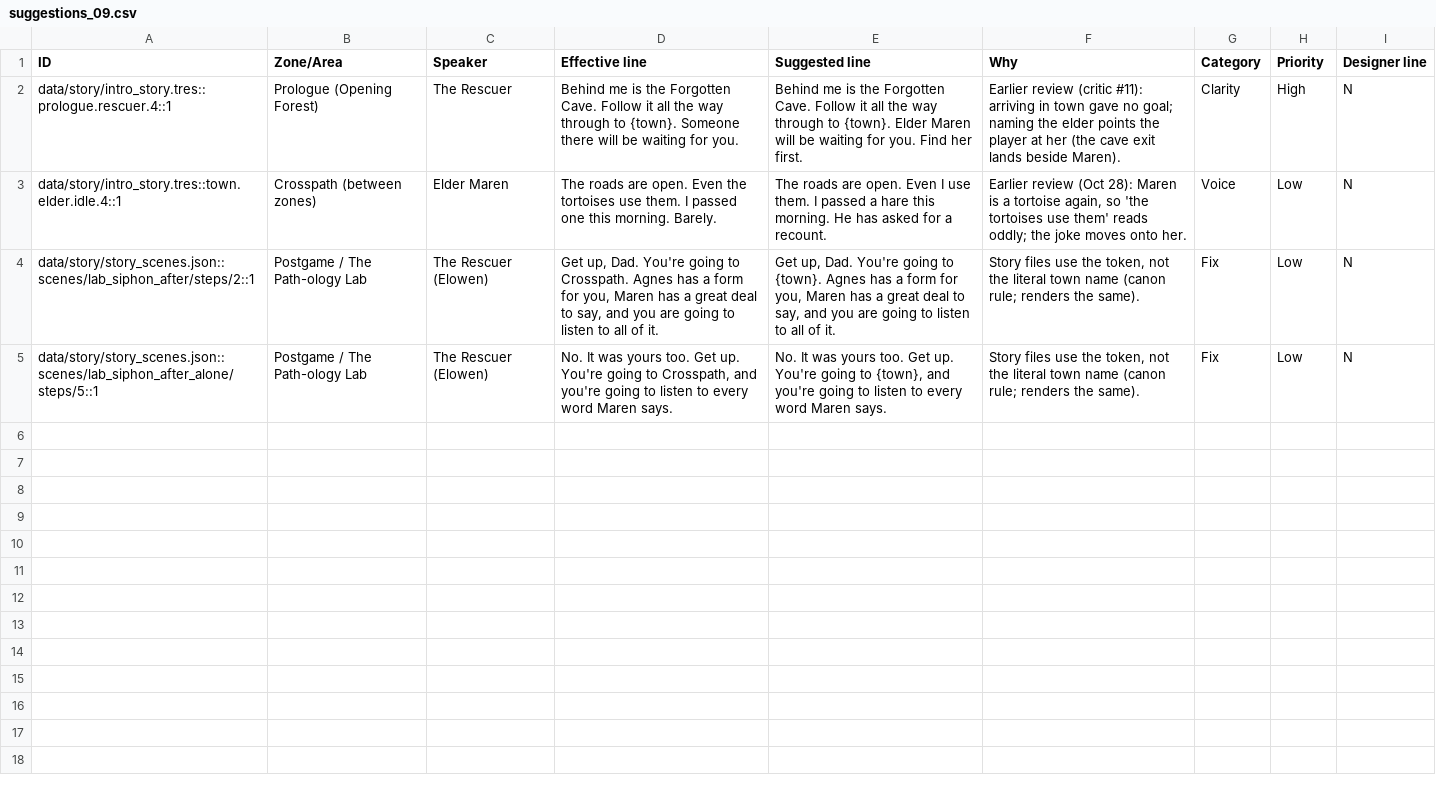
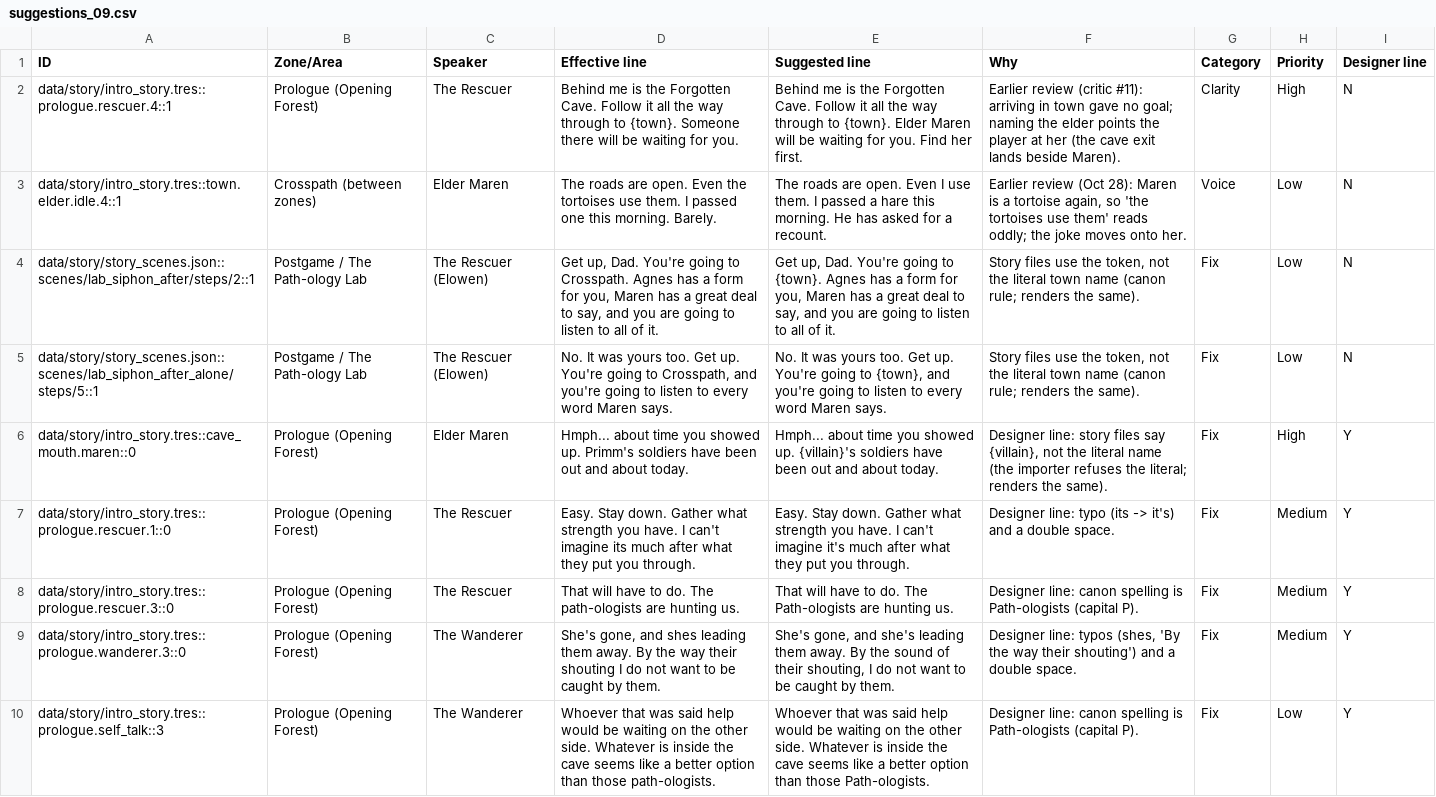
Before and after one commit to Aglowatz/Deckbuilder-rpg, a CSV file: docs/dialogue/critic_oct31/suggestions_09.csv, drawn as a sheet; only a part is shown; the diff covers the shown part only.

```diff
--- a/docs/dialogue/critic_oct31/suggestions_09.csv
+++ b/docs/dialogue/critic_oct31/suggestions_09.csv
@@ -5 +5,6 @@
 "data/story/story_scenes.json::scenes/lab_siphon_after_alone/steps/5::1","Postgame / The Path-ology Lab","The Rescuer (Elowen)","No. It was yours too. Get up. You're going to Crosspath, and you're going to listen to every word Maren says.","No. It was yours too. Get up. You're going to {town}, and you're going to listen to every word Maren says.","Story files use the token, not the literal town name (canon rule; renders the same).","Fix","Low","N"
+"data/story/intro_story.tres::cave_mouth.maren::0","Prologue (Opening Forest)","Elder Maren","Hmph... about time you showed up. Primm's soldiers have been out and about today.","Hmph... about time you showed up. {villain}'s soldiers have been out and about today.","Designer line: story files say {villain}, not the literal name (the importer refuses the literal; renders the same).","Fix","High","Y"
+"data/story/intro_story.tres::prologue.rescuer.1::0","Prologue (Opening Forest)","The Rescuer","Easy. Stay down.  Gather what strength you have. I can't imagine its much after what they put you through.","Easy. Stay down. Gather what strength you have. I can't imagine it's much after what they put you through.","Designer line: typo (its -> it's) and a double space.","Fix","Medium","Y"
+"data/story/intro_story.tres::prologue.rescuer.3::0","Prologue (Opening Forest)","The Rescuer","That will have to do. The path-ologists are hunting us.","That will have to do. The Path-ologists are hunting us.","Designer line: canon spelling is Path-ologists (capital P).","Fix","Medium","Y"
+"data/story/intro_story.tres::prologue.wanderer.3::0","Prologue (Opening Forest)","The Wanderer","She's gone, and shes leading them away.  By the way their shouting I do not want to be caught by them.","She's gone, and she's leading them away. By the sound of their shouting, I do not want to be caught by them.","Designer line: typos (shes, 'By the way their shouting') and a double space.","Fix","Medium","Y"
+"data/story/intro_story.tres::prologue.self_talk::3","Prologue (Opening Forest)","The Wanderer","Whoever that was said help would be waiting on the other side. Whatever is inside the cave seems like a better option than those path-ologists.","Whoever that was said help would be waiting on the other side. Whatever is inside the cave seems like a better option than those Path-ologists.","Designer line: canon spelling is Path-ologists (capital P).","Fix","Low","Y"
```
Also changed, not shown: 4 added rows elsewhere in this file, docs/dialogue/critic_oct31/sheet_columns.csv, docs/dialogue/critic_oct31/suggestions_01.csv, 44 other files.
